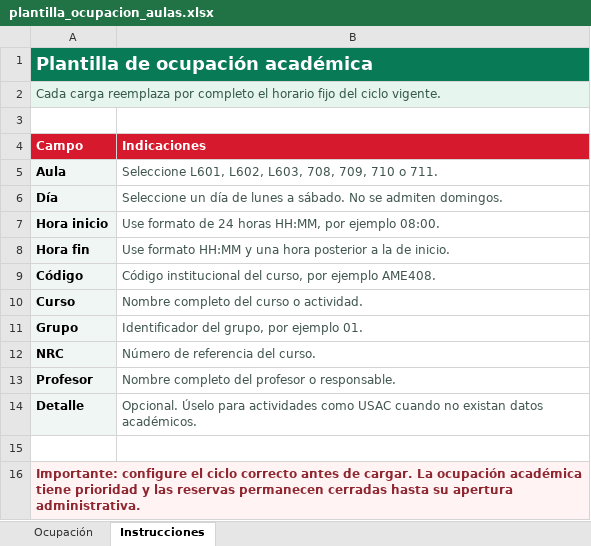
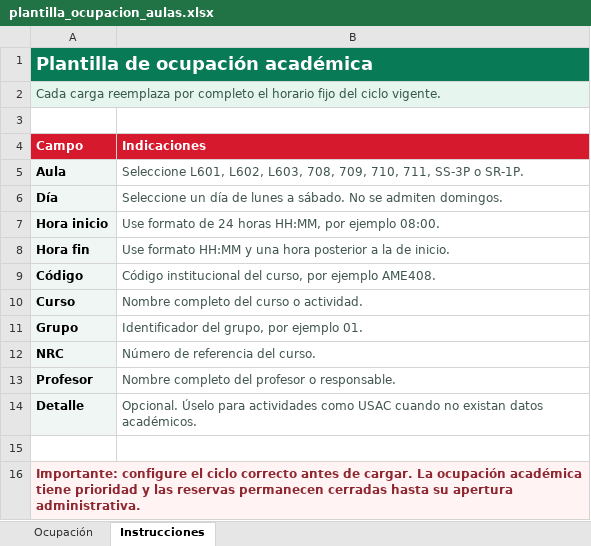
Before and after one commit to Escuela-de-Ciencias-Ambientales/reservas_aulas, an Excel workbook: plantillas/plantilla_ocupacion_aulas.xlsx, sheet Instrucciones, drawn as a sheet; values as stored, in another font and other column widths than the file's, no borders; table styles not drawn; the diff names each change by its address in the sheet, - before the commit and + after, or states it on an @@ line.

```diff
--- a/plantillas/plantilla_ocupacion_aulas.xlsx (sheet Instrucciones)
+++ b/plantillas/plantilla_ocupacion_aulas.xlsx (sheet Instrucciones)
-B5 (Indicaciones): …708, 709, 710 o 711.
+B5 (Indicaciones): …708, 709, 710, 711, SS-3P o SR-1P.
```
Also changed, not shown: 8 other files.
